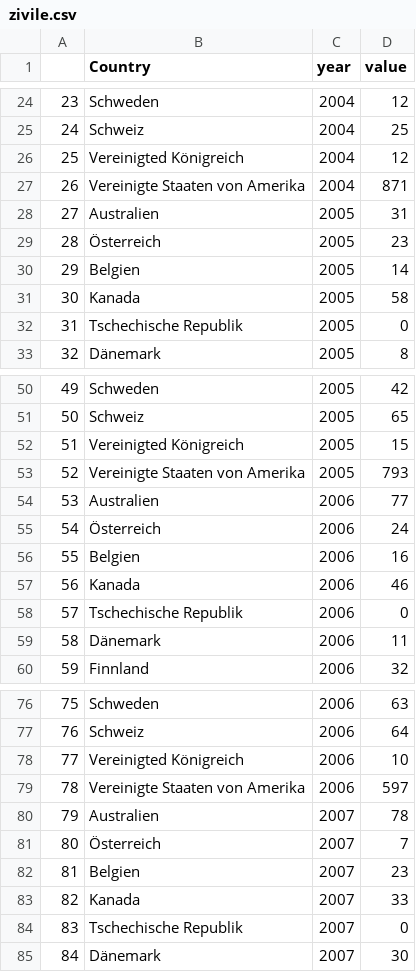
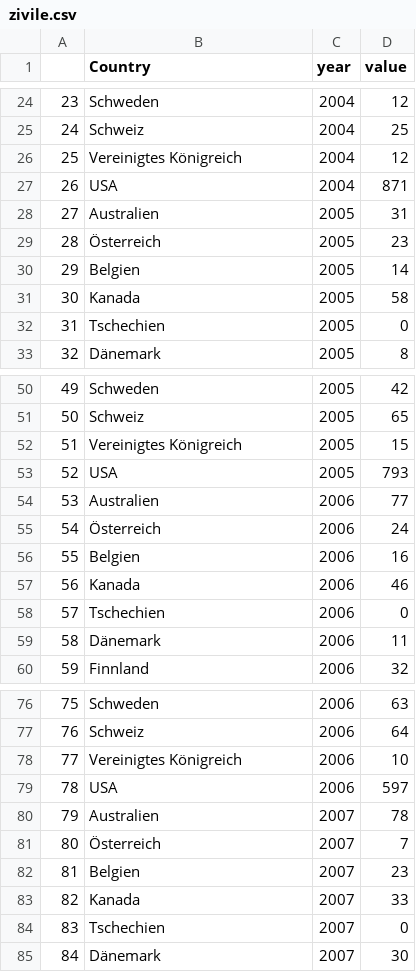
Before and after one commit to okfde/entwicklungsbarometer, a CSV file: source/data/security/friedensfoerderung/zivile.csv, drawn as a sheet; only a part is shown, gaps mark what is left out; the diff covers the shown part only.

```diff
--- a/source/data/security/friedensfoerderung/zivile.csv
+++ b/source/data/security/friedensfoerderung/zivile.csv
@@ -25,4 +25,4 @@
 "24","Schweiz","2004",25
-"25","Vereinigted Königreich","2004",12
-"26","Vereinigte Staaten von Amerika","2004",871
+"25","Vereinigtes Königreich","2004",12
+"26","USA","2004",871
 "27","Australien","2005",31
@@ -31,3 +31,3 @@
 "30","Kanada","2005",58
-"31","Tschechische Republik","2005",0
+"31","Tschechien","2005",0
 "32","Dänemark","2005",8
@@ -51,4 +51,4 @@
 "50","Schweiz","2005",65
-"51","Vereinigted Königreich","2005",15
-"52","Vereinigte Staaten von Amerika","2005",793
+"51","Vereinigtes Königreich","2005",15
+"52","USA","2005",793
 "53","Australien","2006",77
@@ -57,3 +57,3 @@
 "56","Kanada","2006",46
-"57","Tschechische Republik","2006",0
+"57","Tschechien","2006",0
 "58","Dänemark","2006",11
@@ -77,4 +77,4 @@
 "76","Schweiz","2006",64
-"77","Vereinigted Königreich","2006",10
-"78","Vereinigte Staaten von Amerika","2006",597
+"77","Vereinigtes Königreich","2006",10
+"78","USA","2006",597
 "79","Australien","2007",78
@@ -83,3 +83,3 @@
 "82","Kanada","2007",33
-"83","Tschechische Republik","2007",0
+"83","Tschechien","2007",0
 "84","Dänemark","2007",30
```
Also changed, not shown: 18 edited cells elsewhere in this file, source/data/cdi.csv, source/data/security/armsexports/weighted_exports_historical.csv, 4 other files.
